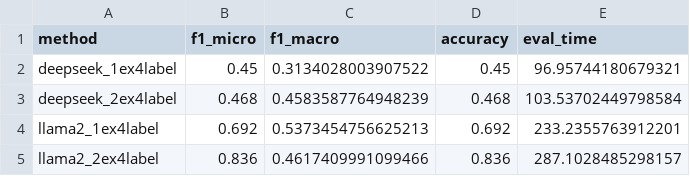
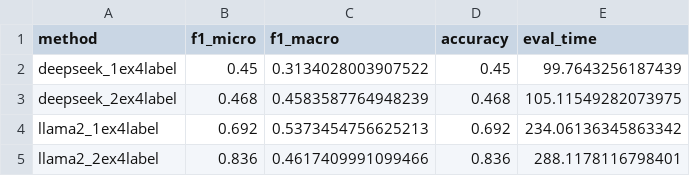
Before and after one commit to AlessandroGhiotto/thesis-nlp, a CSV file: src/agnews/experiments/fewshotCasualLM_500samples/fewshotCasualLM_results_dev.csv, drawn as a sheet.

Commit message:
rerun fewshot llama

```diff
--- a/src/agnews/experiments/fewshotCasualLM_500samples/fewshotCasualLM_results_dev.csv
+++ b/src/agnews/experiments/fewshotCasualLM_500samples/fewshotCasualLM_results_dev.csv
@@ -1,5 +1,5 @@
 method,f1_micro,f1_macro,accuracy,eval_time
-deepseek_1ex4label,0.45,0.3134028003907522,0.45,96.95744180679321
-deepseek_2ex4label,0.468,0.4583587764948239,0.468,103.53702449798584
-llama2_1ex4label,0.692,0.5373454756625213,0.692,233.2355763912201
-llama2_2ex4label,0.836,0.4617409991099466,0.836,287.1028485298157
+deepseek_1ex4label,0.45,0.3134028003907522,0.45,99.7643256187439
+deepseek_2ex4label,0.468,0.4583587764948239,0.468,105.11549282073975
+llama2_1ex4label,0.692,0.5373454756625213,0.692,234.06136345863342
+llama2_2ex4label,0.836,0.4617409991099466,0.836,288.1178116798401
```
Also changed, not shown: 3 other files.
